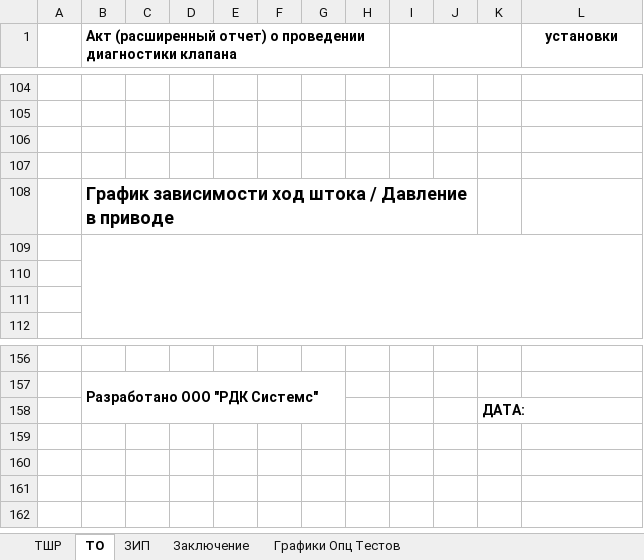
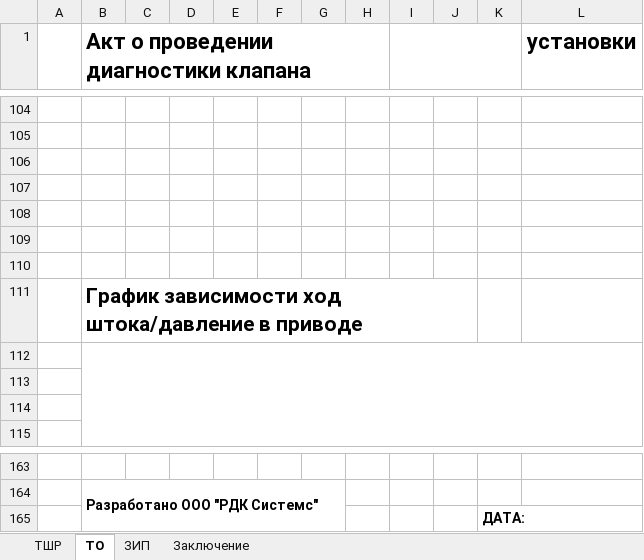
Before and after one commit to Rekvim/MpiSkiLite, an Excel workbook: Reports/Report.xlsx, sheet ТО, drawn as a sheet; only a part is shown, gaps mark what is left out; values as stored, in another font and other column widths than the file's, no borders; removed rows and columns are numbered as before the commit, all else as after; the diff covers the shown part only; the diff names each change by its address in the sheet, - before the commit and + after, or states it on an @@ line.

```diff
--- a/Reports/Report.xlsx (sheet ТО)
+++ b/Reports/Report.xlsx (sheet ТО)
-sheet tab: Графики Опц Тестов
+column I, empty
-column J, empty
-B1: Акт (расширенный отчет) о проведении…
+B1: Акт о проведении…
@@ B1 text size: larger @@
-I1:K1 merged
@@ L1 text size: larger @@
+row 108: (empty)
+row 109: (empty)
+row 110: (empty)
-B111: …зависимости ход штока / Давление в приводе
+B111: …зависимости ход штока/давление в приводе
@@ B111 text size: larger @@
```
Also changed, not shown: 4 added rows, 14 edited cells, cell formats and merged cells elsewhere in this sheet, sheet ТШР, formulas that keep their value, 3 other files.
